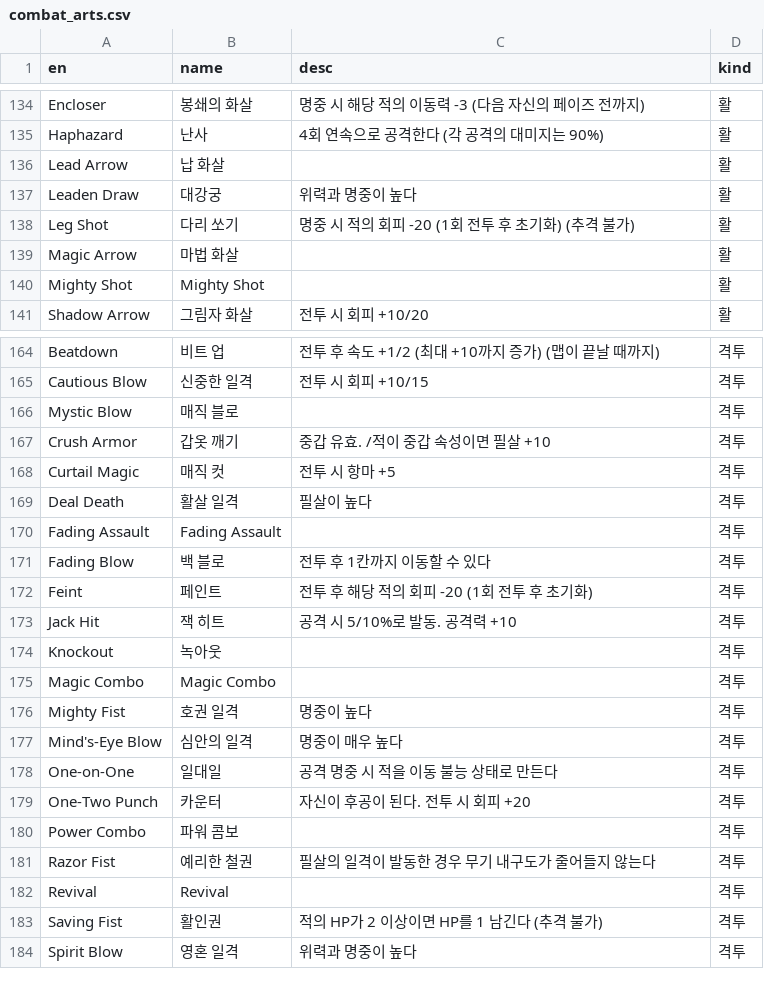
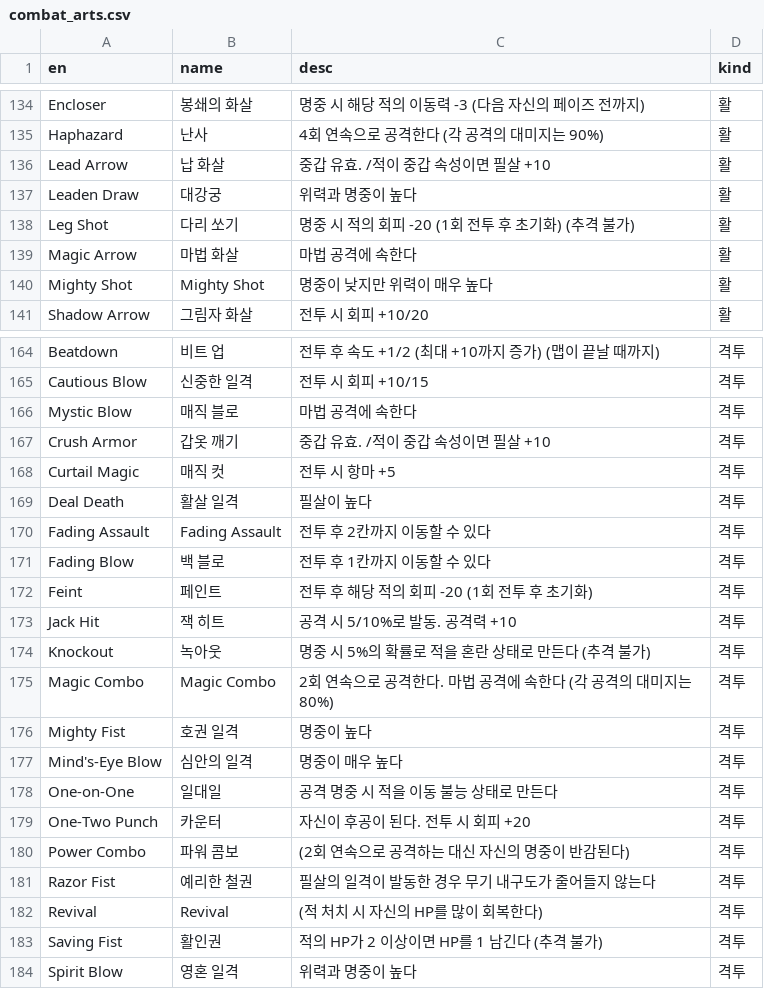
Before and after one commit to Cass07/fe18-db, a CSV file: csv/combat_arts.csv, drawn as a sheet; only a part is shown, gaps mark what is left out; the diff covers the shown part only.

```diff
--- a/csv/combat_arts.csv
+++ b/csv/combat_arts.csv
@@ -135,7 +135,7 @@ Encloser,봉쇄의 화살,명중 시 해당 적의 이동력 -3 (다음 자신
 Haphazard,난사,4회 연속으로 공격한다 (각 공격의 대미지는 90%),활
-Lead Arrow,납 화살,,활
+Lead Arrow,납 화살,중갑 유효. /적이 중갑 속성이면 필살 +10,활
 Leaden Draw,대강궁,위력과 명중이 높다,활
 Leg Shot,다리 쏘기,명중 시 적의 회피 -20 (1회 전투 후 초기화) (추격 불가),활
-Magic Arrow,마법 화살,,활
-Mighty Shot,Mighty Shot,,활
+Magic Arrow,마법 화살,마법 공격에 속한다,활
+Mighty Shot,Mighty Shot,명중이 낮지만 위력이 매우 높다,활
 Shadow Arrow,그림자 화살,전투 시 회피 +10/20,활
@@ -165,3 +165,3 @@ Beatdown,비트 업,전투 후 속도 +1/2 (최대 +10까지 증가) (맵이 끝
 Cautious Blow,신중한 일격,전투 시 회피 +10/15,격투
-Mystic Blow,매직 블로,,격투
+Mystic Blow,매직 블로,마법 공격에 속한다,격투
 Crush Armor,갑옷 깨기,중갑 유효. /적이 중갑 속성이면 필살 +10,격투
@@ -169,3 +169,3 @@ Curtail Magic,매직 컷,전투 시 항마 +5,격투
 Deal Death,활살 일격,필살이 높다,격투
-Fading Assault,Fading Assault,,격투
+Fading Assault,Fading Assault,전투 후 2칸까지 이동할 수 있다,격투
 Fading Blow,백 블로,전투 후 1칸까지 이동할 수 있다,격투
@@ -173,4 +173,4 @@ Feint,페인트,전투 후 해당 적의 회피 -20 (1회 전투 후 초기화),
 Jack Hit,잭 히트,공격 시 5/10%로 발동. 공격력 +10,격투
-Knockout,녹아웃,,격투
-Magic Combo,Magic Combo,,격투
+Knockout,녹아웃,명중 시 5%의 확률로 적을 혼란 상태로 만든다 (추격 불가),격투
+Magic Combo,Magic Combo,2회 연속으로 공격한다. 마법 공격에 속한다 (각 공격의 대미지는 80%),격투
 Mighty Fist,호권 일격,명중이 높다,격투
@@ -179,5 +179,5 @@ One-on-One,일대일,공격 명중 시 적을 이동 불능 상태로 만든다,
 One-Two Punch,카운터,자신이 후공이 된다. 전투 시 회피 +20,격투
-Power Combo,파워 콤보,,격투
+Power Combo,파워 콤보,(2회 연속으로 공격하는 대신 자신의 명중이 반감된다),격투
 Razor Fist,예리한 철권,필살의 일격이 발동한 경우 무기 내구도가 줄어들지 않는다,격투
-Revival,Revival,,격투
+Revival,Revival,(적 처치 시 자신의 HP를 많이 회복한다),격투
 Saving Fist,활인권,적의 HP가 2 이상이면 HP를 1 남긴다 (추격 불가),격투
```
Also changed, not shown: 14 edited cells elsewhere in this file, csv/unit_riding.csv, 4 other files.
